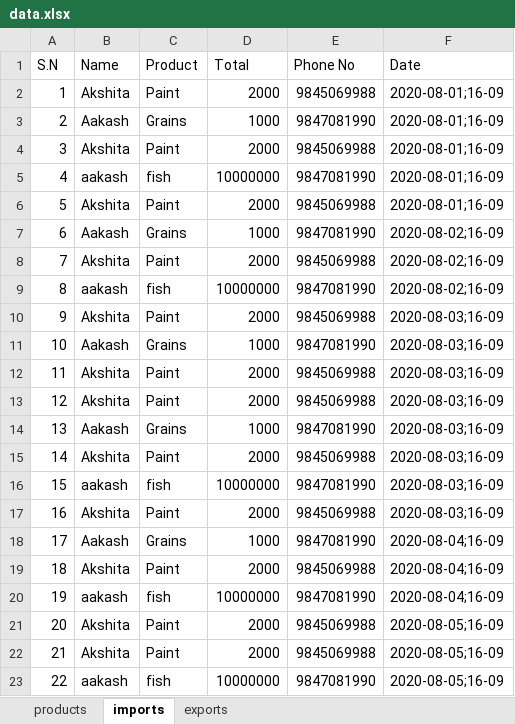
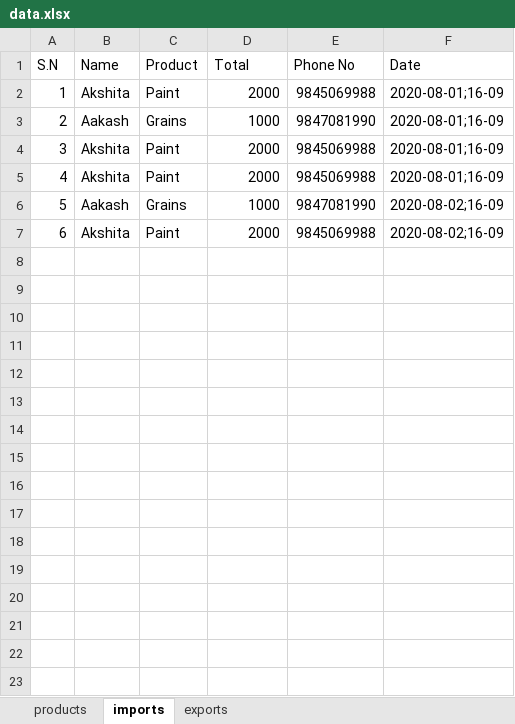
Before and after one commit to psycoder01/shree-records, an Excel workbook: store/data.xlsx, sheet imports, drawn as a sheet; only a part is shown; values as stored, in another font and other column widths than the file's, no borders; removed rows and columns are numbered as before the commit, all else as after; the diff covers the shown part only; the diff names each change by its address in the sheet, - before the commit and + after, or states it on an @@ line.

```diff
--- a/store/data.xlsx (sheet imports)
+++ b/store/data.xlsx (sheet imports)
-row 5: 4 | aakash | fish | 10000000 | 9847081990 | 2020-08-01;16-09
@@ column A (S.N) renumbered between rows 5 and 7 @@
-row 9: 8 | aakash | fish | 10000000 | 9847081990 | 2020-08-02;16-09
-row 10: 9 | Akshita | Paint | 2000 | 9845069988 | 2020-08-03;16-09
-row 11: 10 | Aakash | Grains | 1000 | 9847081990 | 2020-08-03;16-09
-row 12: 11 | Akshita | Paint | 2000 | 9845069988 | 2020-08-03;16-09
-row 13: 12 | Akshita | Paint | 2000 | 9845069988 | 2020-08-03;16-09
-row 14: 13 | Aakash | Grains | 1000 | 9847081990 | 2020-08-03;16-09
-row 15: 14 | Akshita | Paint | 2000 | 9845069988 | 2020-08-03;16-09
-row 16: 15 | aakash | fish | 10000000 | 9847081990 | 2020-08-03;16-09
-row 17: 16 | Akshita | Paint | 2000 | 9845069988 | 2020-08-03;16-09
-row 18: 17 | Aakash | Grains | 1000 | 9847081990 | 2020-08-04;16-09
-row 19: 18 | Akshita | Paint | 2000 | 9845069988 | 2020-08-04;16-09
-row 20: 19 | aakash | fish | 10000000 | 9847081990 | 2020-08-04;16-09
-row 21: 20 | Akshita | Paint | 2000 | 9845069988 | 2020-08-05;16-09
-row 22: 21 | Akshita | Paint | 2000 | 9845069988 | 2020-08-05;16-09
-row 23: 22 | aakash | fish | 10000000 | 9847081990 | 2020-08-05;16-09
```
Also changed, not shown: 12 removed rows elsewhere in this sheet, sheet exports, 5 other files.
